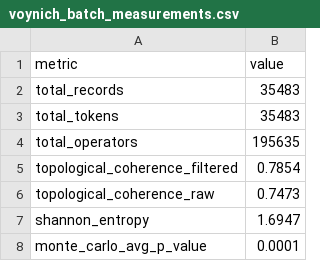
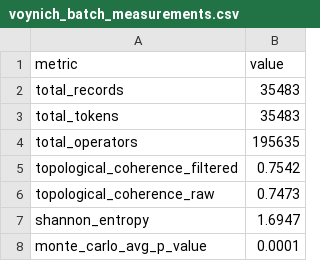
Before and after one commit to Alessandro-Demaria/METODO.DEMARIA, a CSV file: voynich_batch_measurements.csv, drawn as a sheet.

```diff
--- a/voynich_batch_measurements.csv
+++ b/voynich_batch_measurements.csv
@@ -4,3 +4,3 @@ total_tokens,35483
 total_operators,195635
-topological_coherence_filtered,0.7854
+topological_coherence_filtered,0.7542
 topological_coherence_raw,0.7473
```
Also changed, not shown: matrix_markov_voynich.csv, 11 other files.
